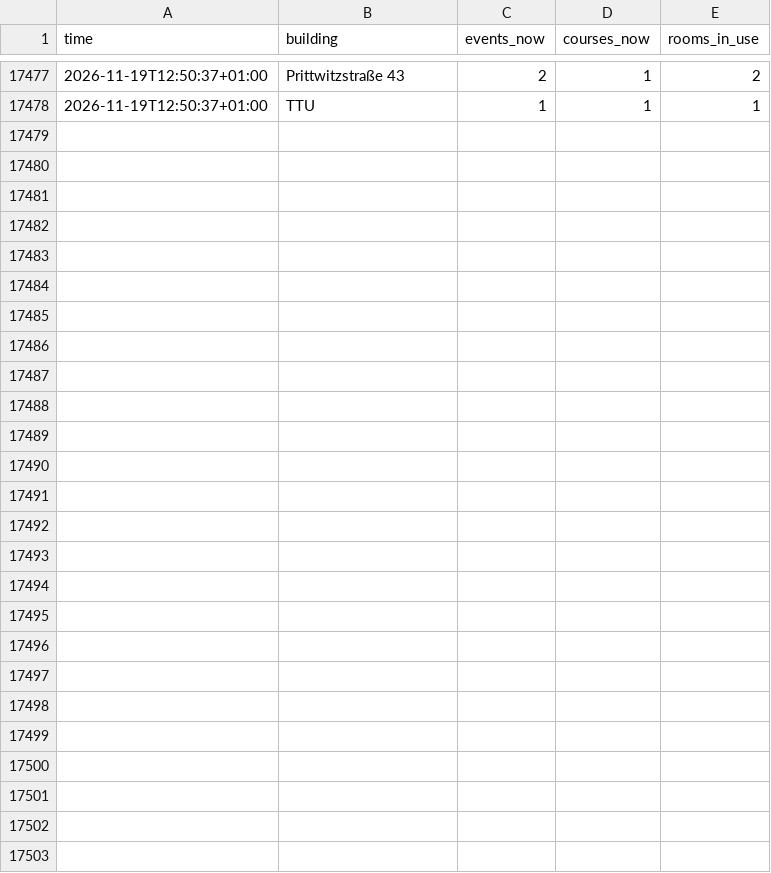
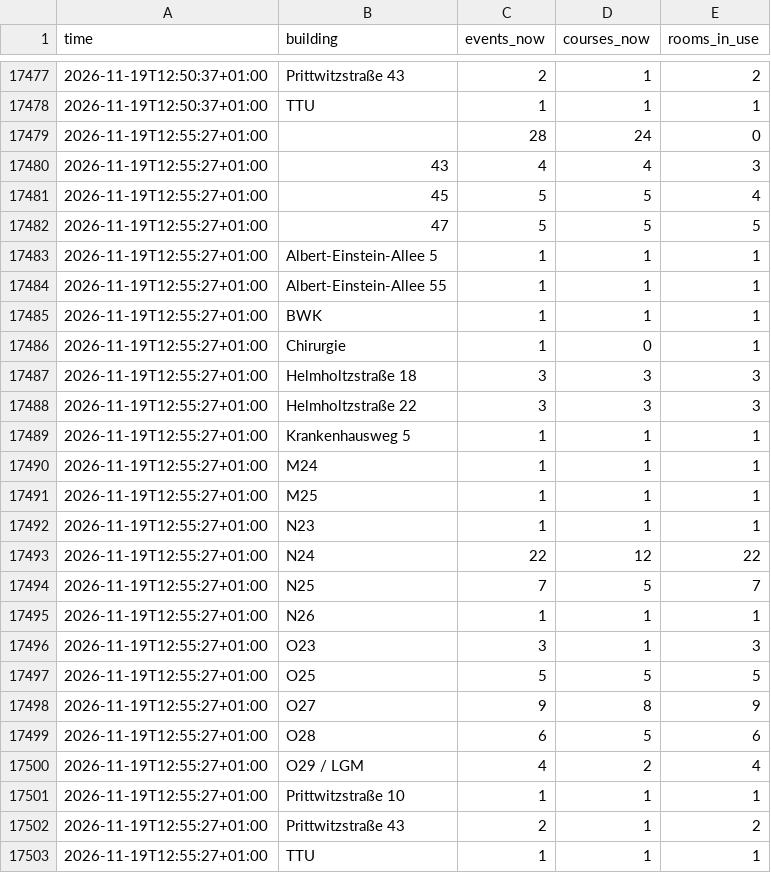
Before and after one commit to raustefan/parkingsim, a CSV file: lectures_by_building.csv, drawn as a sheet; only a part is shown, gaps mark what is left out; the diff names each change by its address in the sheet, - before the commit and + after, or states it on an @@ line.

```diff
--- a/lectures_by_building.csv
+++ b/lectures_by_building.csv
+row 17479: 2026-11-19T12:55:27+01:00 |  | 28 | 24 | 0
+row 17480: 2026-11-19T12:55:27+01:00 | 43 | 4 | 4 | 3
+row 17481: 2026-11-19T12:55:27+01:00 | 45 | 5 | 5 | 4
+row 17482: 2026-11-19T12:55:27+01:00 | 47 | 5 | 5 | 5
+row 17483: 2026-11-19T12:55:27+01:00 | Albert-Einstein-Allee 5 | 1 | 1 | 1
+row 17484: 2026-11-19T12:55:27+01:00 | Albert-Einstein-Allee 55 | 1 | 1 | 1
+row 17485: 2026-11-19T12:55:27+01:00 | BWK | 1 | 1 | 1
+row 17486: 2026-11-19T12:55:27+01:00 | Chirurgie | 1 | 0 | 1
+row 17487: 2026-11-19T12:55:27+01:00 | Helmholtzstraße 18 | 3 | 3 | 3
+row 17488: 2026-11-19T12:55:27+01:00 | Helmholtzstraße 22 | 3 | 3 | 3
+row 17489: 2026-11-19T12:55:27+01:00 | Krankenhausweg 5 | 1 | 1 | 1
+row 17490: 2026-11-19T12:55:27+01:00 | M24 | 1 | 1 | 1
+row 17491: 2026-11-19T12:55:27+01:00 | M25 | 1 | 1 | 1
+row 17492: 2026-11-19T12:55:27+01:00 | N23 | 1 | 1 | 1
+row 17493: 2026-11-19T12:55:27+01:00 | N24 | 22 | 12 | 22
+row 17494: 2026-11-19T12:55:27+01:00 | N25 | 7 | 5 | 7
+row 17495: 2026-11-19T12:55:27+01:00 | N26 | 1 | 1 | 1
+row 17496: 2026-11-19T12:55:27+01:00 | O23 | 3 | 1 | 3
+row 17497: 2026-11-19T12:55:27+01:00 | O25 | 5 | 5 | 5
+row 17498: 2026-11-19T12:55:27+01:00 | O27 | 9 | 8 | 9
+row 17499: 2026-11-19T12:55:27+01:00 | O28 | 6 | 5 | 6
+row 17500: 2026-11-19T12:55:27+01:00 | O29 / LGM | 4 | 2 | 4
+row 17501: 2026-11-19T12:55:27+01:00 | Prittwitzstraße 10 | 1 | 1 | 1
+row 17502: 2026-11-19T12:55:27+01:00 | Prittwitzstraße 43 | 2 | 1 | 2
+row 17503: 2026-11-19T12:55:27+01:00 | TTU | 1 | 1 | 1
```
Also changed, not shown: lectures.csv, traffic.csv, 5 other files.
